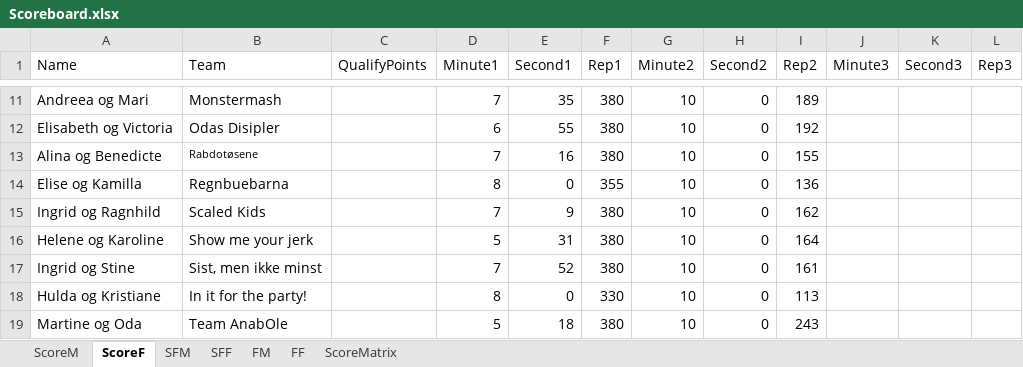
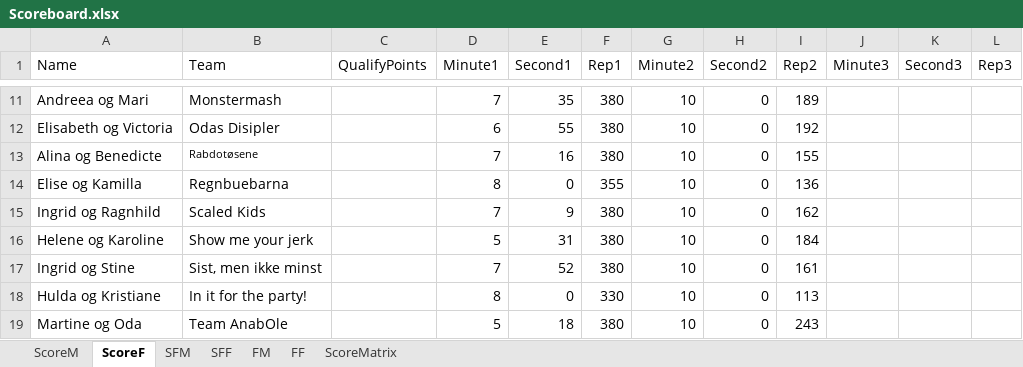
Before and after one commit to liyuanhao86/streamlit, an Excel workbook: Scoreboard.xlsx, sheet ScoreF, drawn as a sheet; only a part is shown, gaps mark what is left out; values as stored, in another font and other column widths than the file's, no borders; the diff names each change by its address in the sheet, - before the commit and + after, or states it on an @@ line.

Commit message:
Add files via upload

```diff
--- a/Scoreboard.xlsx (sheet ScoreF)
+++ b/Scoreboard.xlsx (sheet ScoreF)
-I16 (Rep2): 164
+I16 (Rep2): 184
```
